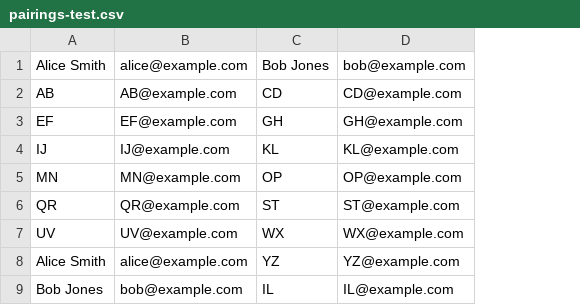
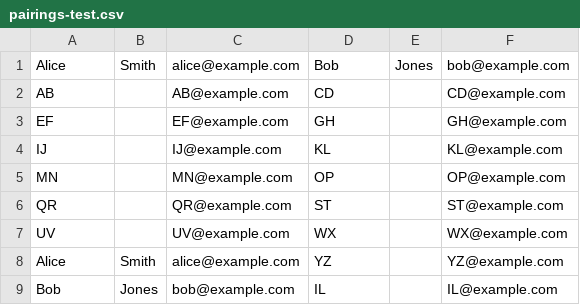
Before and after one commit to Patina-Network/patchats, a CSV file: js/src/features/emails/examples/pairings-test.csv, drawn as a sheet; addresses are those after the commit; the diff names each change by its address in the sheet, - before the commit and + after, or states it on an @@ line.

```diff
--- a/js/src/features/emails/examples/pairings-test.csv
+++ b/js/src/features/emails/examples/pairings-test.csv
+column B, rows 1-9: Smith |  |  |  |  |  |  | Smith | Jones
+column E, row 1: Jones
-A1: Alice Smith
+A1: Alice
-D1: Bob Jones
+D1: Bob
-A8: Alice Smith
+A8: Alice
-A9: Bob Jones
+A9: Bob
```
Also changed, not shown: js/src/features/emails/examples/users-test.csv, 11 other files.
